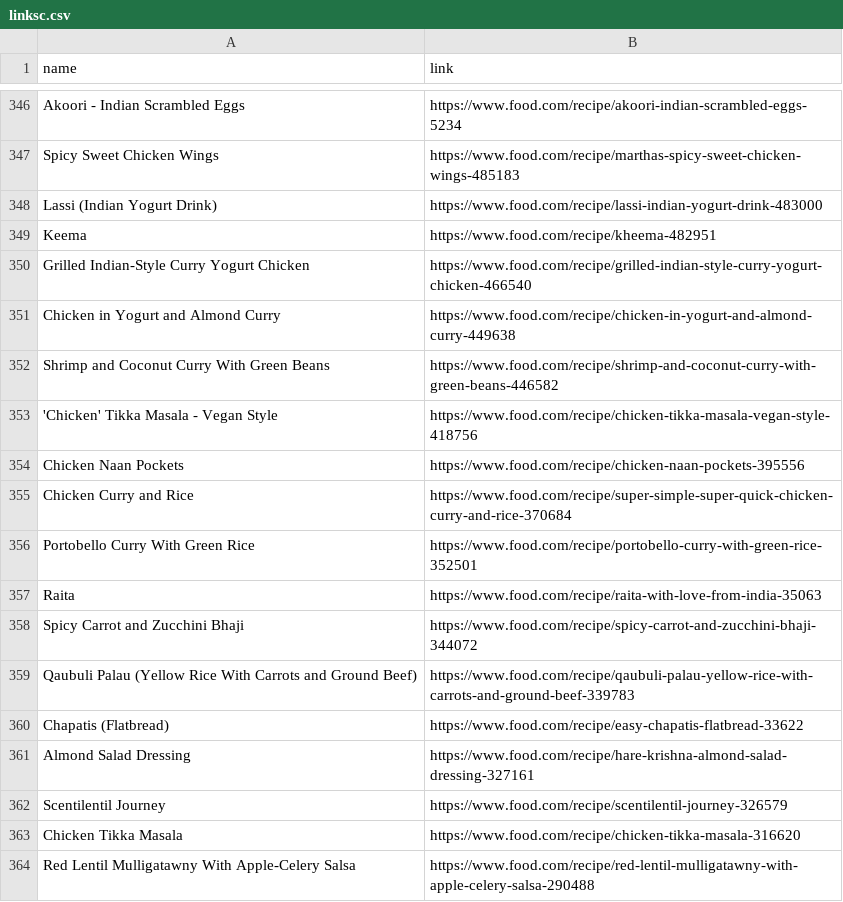
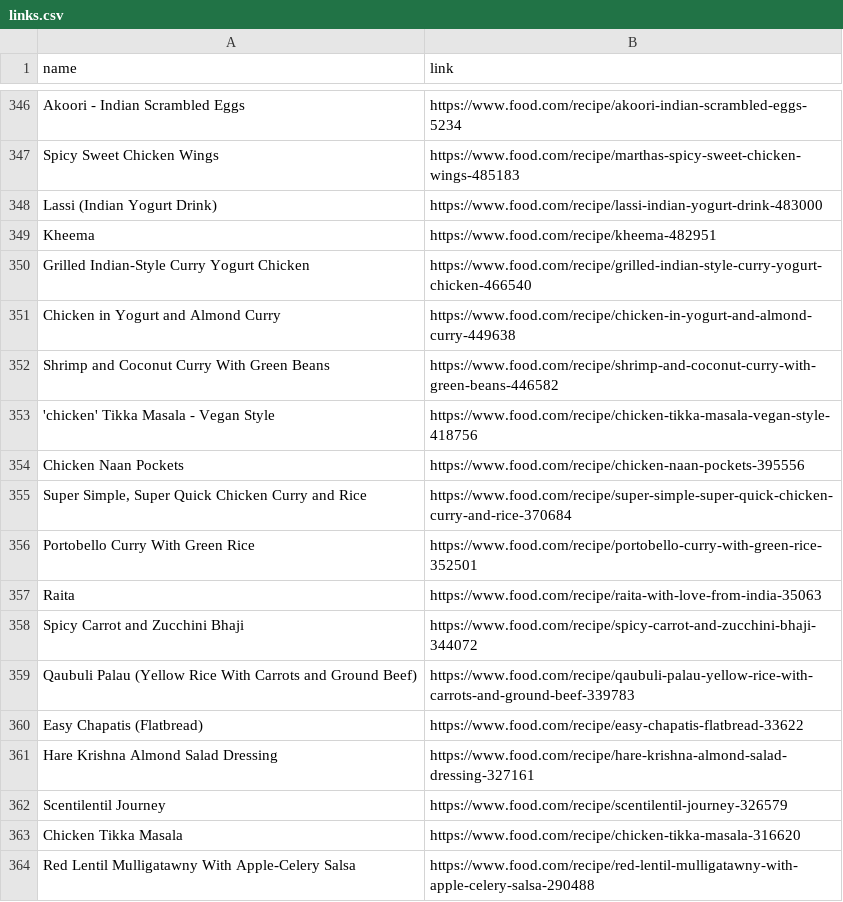
Before and after one commit to Theistic-guy/DEEP-CHEF-PROJECT, a CSV file: links.csv (was aarush/linksc.csv), drawn as a sheet; only a part is shown, gaps mark what is left out.

```diff
--- a/aarush/linksc.csv
+++ b/links.csv
@@ -348,3 +348,3 @@ Spicy Sweet Chicken Wings,https://www.food.com/recipe/marthas-spicy-sweet-chicke
 Lassi (Indian Yogurt Drink),https://www.food.com/recipe/lassi-indian-yogurt-drink-483000
-Keema,https://www.food.com/recipe/kheema-482951
+Kheema,https://www.food.com/recipe/kheema-482951
 Grilled Indian-Style Curry Yogurt Chicken,https://www.food.com/recipe/grilled-indian-style-curry-yogurt-chicken-466540
@@ -352,5 +352,5 @@ Chicken in Yogurt and Almond Curry,https://www.food.com/recipe/chicken-in-yogurt
 Shrimp and Coconut Curry With Green Beans,https://www.food.com/recipe/shrimp-and-coconut-curry-with-green-beans-446582
-'Chicken' Tikka Masala - Vegan Style,https://www.food.com/recipe/chicken-tikka-masala-vegan-style-418756
+'chicken' Tikka Masala - Vegan Style,https://www.food.com/recipe/chicken-tikka-masala-vegan-style-418756
 Chicken Naan Pockets,https://www.food.com/recipe/chicken-naan-pockets-395556
-"Chicken Curry and Rice",https://www.food.com/recipe/super-simple-super-quick-chicken-curry-and-rice-370684
+"Super Simple, Super Quick Chicken Curry and Rice",https://www.food.com/recipe/super-simple-super-quick-chicken-curry-and-rice-370684
 Portobello Curry With Green Rice,https://www.food.com/recipe/portobello-curry-with-green-rice-352501
@@ -359,4 +359,4 @@ Spicy Carrot and Zucchini Bhaji,https://www.food.com/recipe/spicy-carrot-and-zuc
 Qaubuli Palau (Yellow Rice With Carrots and Ground Beef),https://www.food.com/recipe/qaubuli-palau-yellow-rice-with-carrots-and-ground-beef-339783
-Chapatis (Flatbread),https://www.food.com/recipe/easy-chapatis-flatbread-33622
-Almond Salad Dressing,https://www.food.com/recipe/hare-krishna-almond-salad-dressing-327161
+Easy Chapatis (Flatbread),https://www.food.com/recipe/easy-chapatis-flatbread-33622
+Hare Krishna Almond Salad Dressing,https://www.food.com/recipe/hare-krishna-almond-salad-dressing-327161
 Scentilentil Journey,https://www.food.com/recipe/scentilentil-journey-326579
```
Also changed, not shown: 2 other files.
